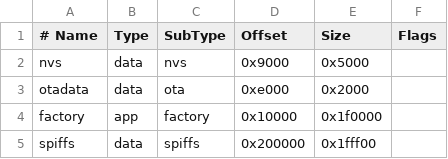
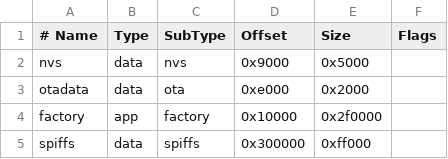
Before and after one commit to diylxy/LiClock, a CSV file: mypartitions.csv, drawn as a sheet.

```diff
--- a/mypartitions.csv
+++ b/mypartitions.csv
@@ -3,3 +3,3 @@ nvs,      data, nvs,      0x9000,    0x5000
 otadata,  data, ota,      0xe000,    0x2000
-factory,  app,  factory,  0x10000,  0x1f0000
-spiffs,   data, spiffs,   0x200000, 0x1fff00
+factory,  app,  factory,  0x10000,  0x2f0000
+spiffs,   data, spiffs,   0x300000, 0xff000
```
Also changed, not shown: 19 other files.
